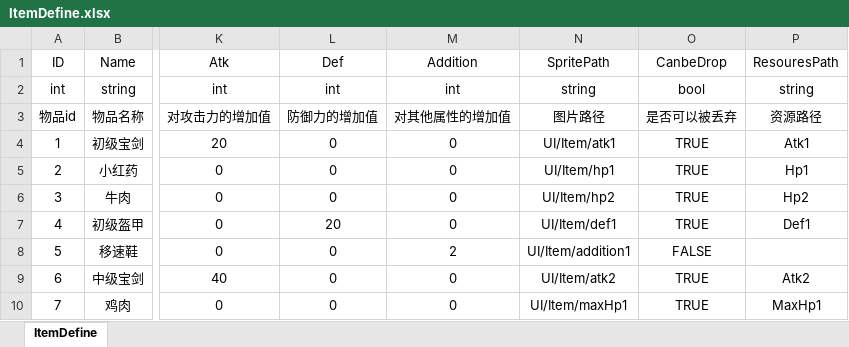
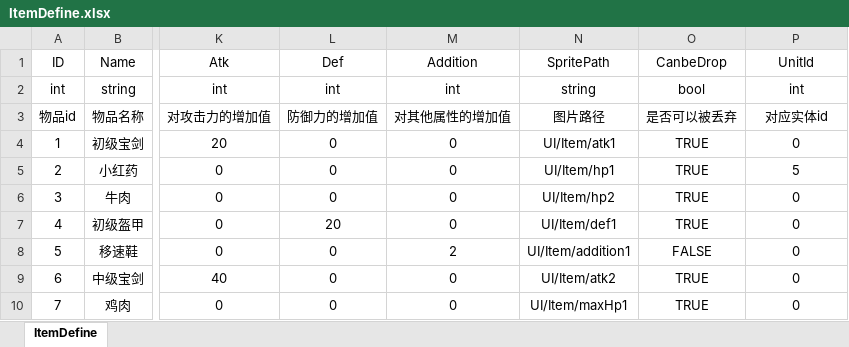
Before and after one commit to lovecode8/MMORPG_GAME_SERVER, an Excel workbook: MMORPG_SERVER/Data/Excel/ItemDefine.xlsx, sheet ItemDefine, drawn as a sheet; only a part is shown, gaps mark what is left out; values as stored, in another font and other column widths than the file's, no borders; the diff names each change by its address in the sheet, - before the commit and + after, or states it on an @@ line.

```diff
--- a/MMORPG_SERVER/Data/Excel/ItemDefine.xlsx (sheet ItemDefine)
+++ b/MMORPG_SERVER/Data/Excel/ItemDefine.xlsx (sheet ItemDefine)
-P1: ResouresPath
+P1: UnitId
-P2: string
+P2: int
-P3: 资源路径
+P3: 对应实体id
-P4: Atk1
+P4: 0
-P5: Hp1
+P5: 5
-P6: Hp2
+P6: 0
-P7: Def1
+P7: 0
-P8: (empty)
+P8: 0
-P9: Atk2
+P9: 0
-P10: MaxHp1
+P10: 0
```
Also changed, not shown: MMORPG_SERVER/Data/Excel/UnitDefine.xlsx, 19 other files.
